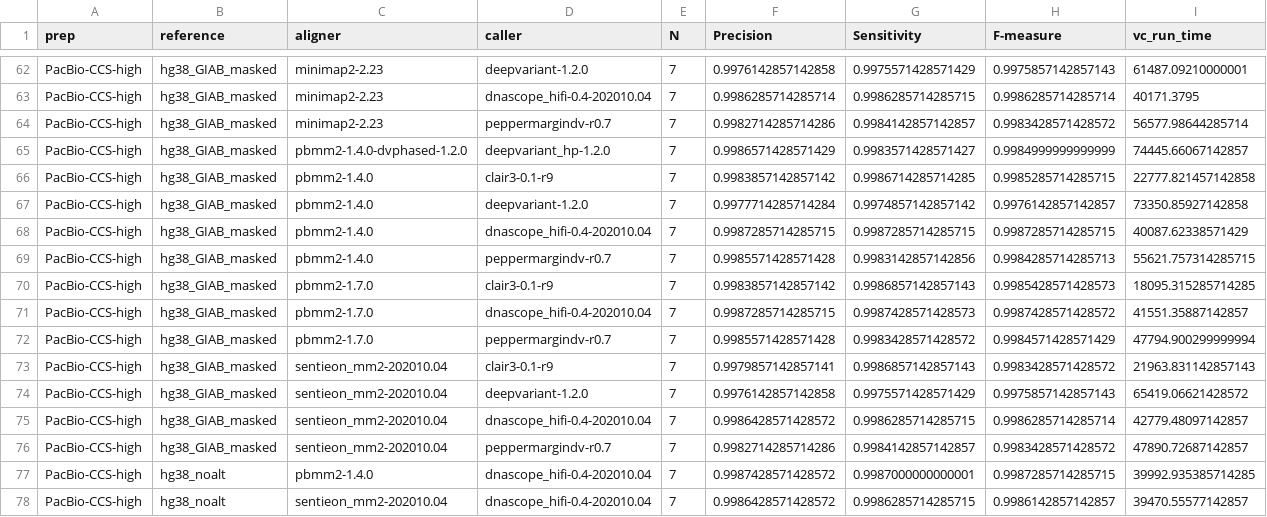
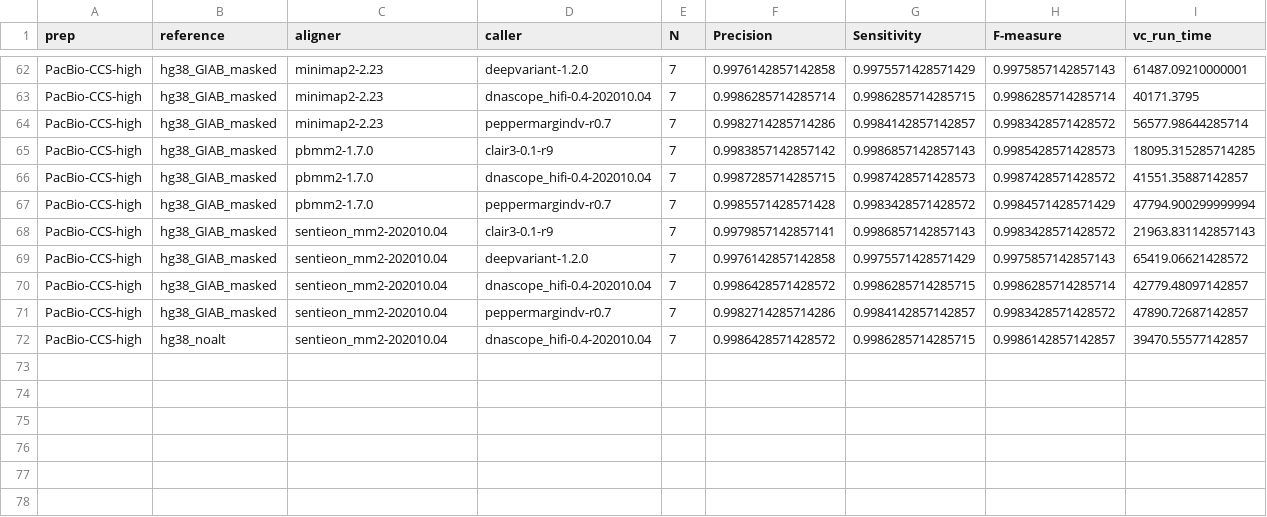
Before and after one commit to HudsonAlpha/CSL_public_benchmark, a CSV file: results/20220207/small_summary_20220207.csv, drawn as a sheet; only a part is shown, gaps mark what is left out; the diff names each change by its address in the sheet, - before the commit and + after, or states it on an @@ line.

```diff
--- a/results/20220207/small_summary_20220207.csv
+++ b/results/20220207/small_summary_20220207.csv
-row 65: PacBio-CCS-high | hg38_GIAB_masked | pbmm2-1.4.0-dvphased-1.2.0 | deepvariant_hp-1.2.0 | 7 | 0.9986571428571429 | 0.9983571428571427 | 0.9984999999999999 | 74445.66067142857
-row 66: PacBio-CCS-high | hg38_GIAB_masked | pbmm2-1.4.0 | clair3-0.1-r9 | 7 | 0.9983857142857142 | 0.9986714285714285 | 0.9985285714285715 | 22777.821457142858
-row 67: PacBio-CCS-high | hg38_GIAB_masked | pbmm2-1.4.0 | deepvariant-1.2.0 | 7 | 0.9977714285714284 | 0.9974857142857142 | 0.9976142857142857 | 73350.85927142858
-row 68: PacBio-CCS-high | hg38_GIAB_masked | pbmm2-1.4.0 | dnascope_hifi-0.4-202010.04 | 7 | 0.9987285714285715 | 0.9987285714285715 | 0.9987285714285715 | 40087.62338571429
-row 69: PacBio-CCS-high | hg38_GIAB_masked | pbmm2-1.4.0 | peppermargindv-r0.7 | 7 | 0.9985571428571428 | 0.9983142857142856 | 0.9984285714285713 | 55621.757314285715
-row 77: PacBio-CCS-high | hg38_noalt | pbmm2-1.4.0 | dnascope_hifi-0.4-202010.04 | 7 | 0.9987428571428572 | 0.9987000000000001 | 0.9987285714285715 | 39992.935385714285
```
Also changed, not shown: 1 other file.
